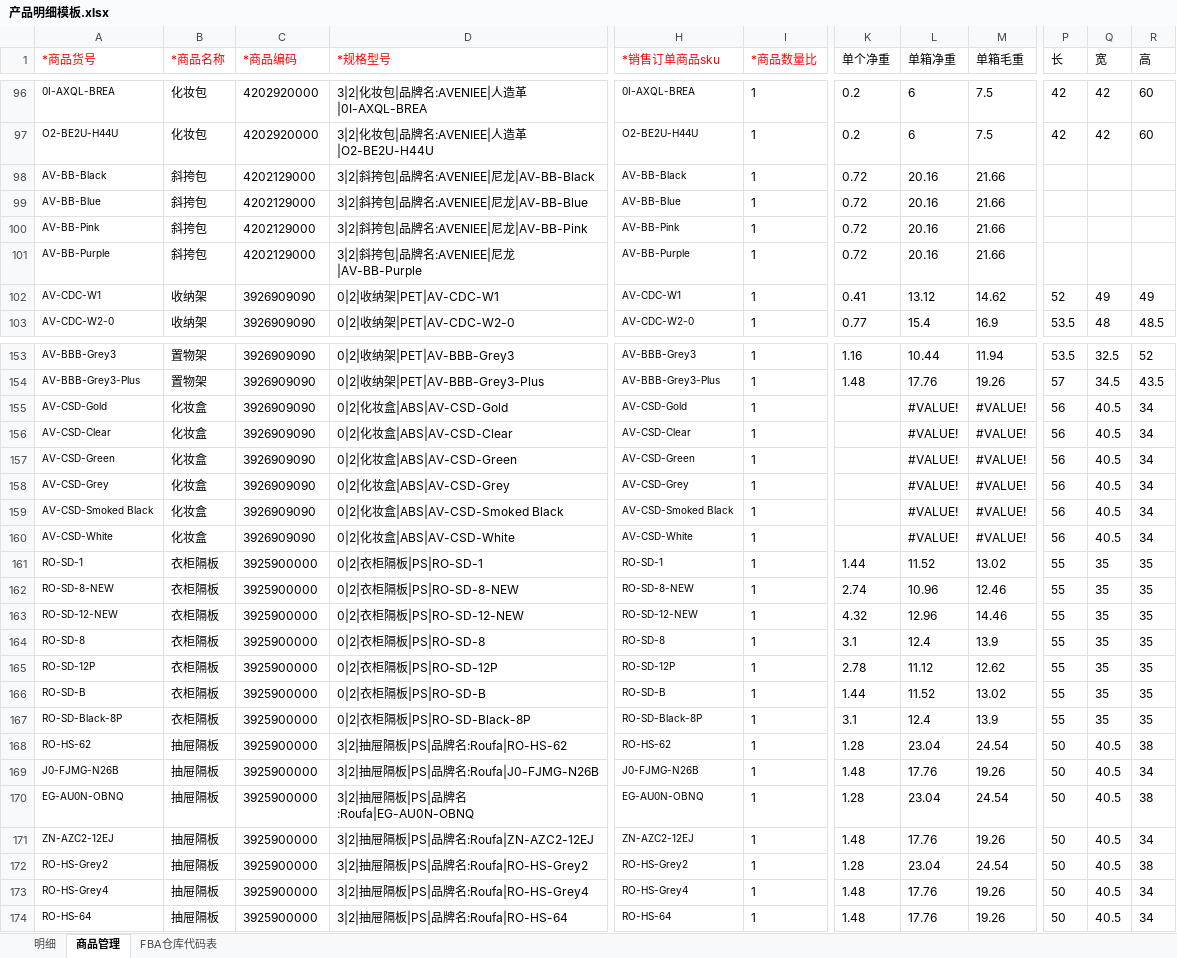
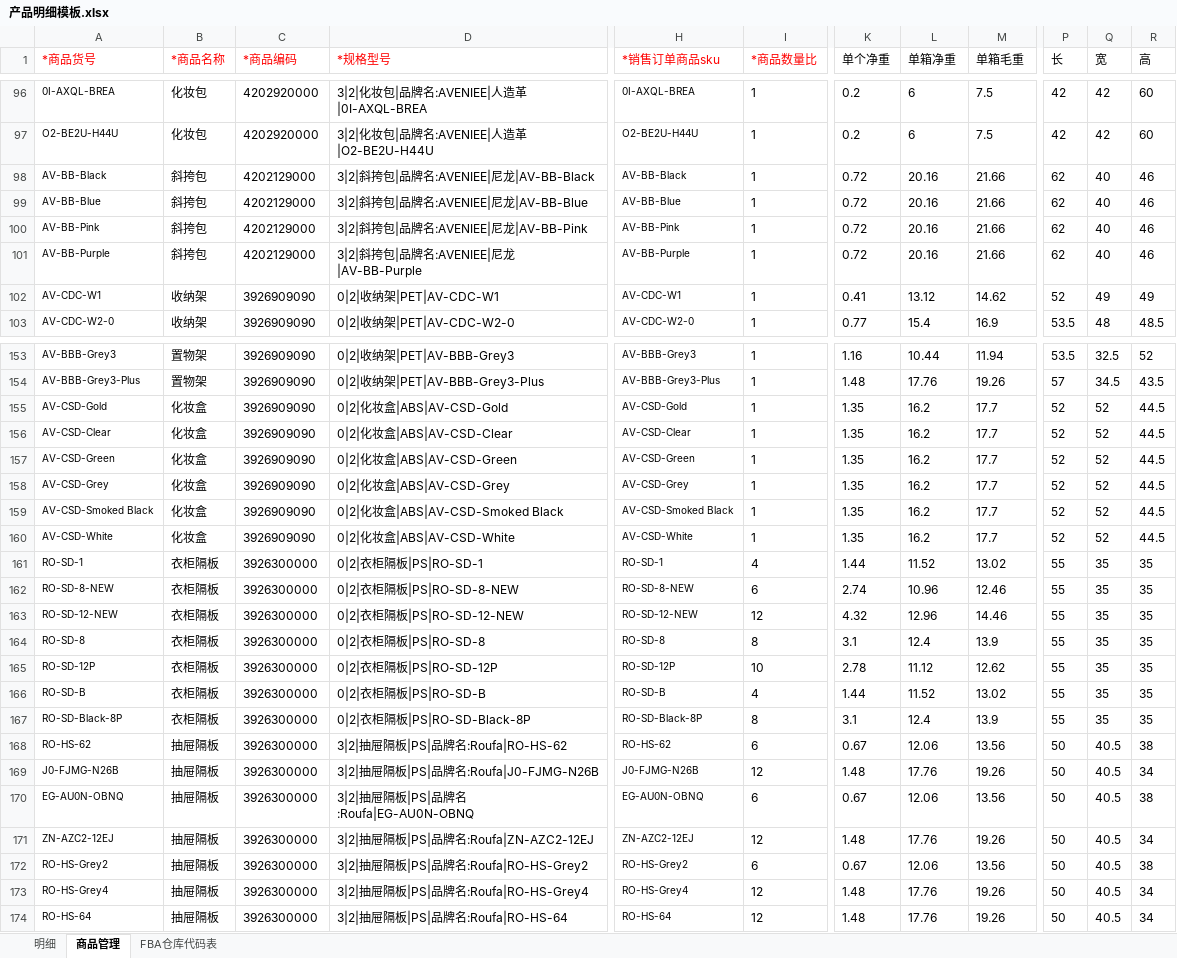
Before and after one commit to yblance/AMZ-, an Excel workbook: templates/产品明细模板.xlsx, sheet 商品管理, drawn as a sheet; only a part is shown, gaps mark what is left out; values as stored, in another font and other column widths than the file's, no borders; conditional formats not drawn; the diff names each change by its address in the sheet, - before the commit and + after, or states it on an @@ line.

Commit message:
更新产品明细模板

```diff
--- a/templates/产品明细模板.xlsx (sheet 商品管理)
+++ b/templates/产品明细模板.xlsx (sheet 商品管理)
-P98:P101 (长): (empty)
+P98:P101 (长): 62
-Q98:Q101 (宽): (empty)
+Q98:Q101 (宽): 40
-R98:R101 (高): (empty)
+R98:R101 (高): 46
-K155:K160 (单个净重): (empty)
+K155:K160 (单个净重): 1.35
-L155:L160 (单箱净重): #VALUE!
+L155:L160 (单箱净重): 16.2
-M155:M160 (单箱毛重): #VALUE!
+M155:M160 (单箱毛重): 17.7
-P155:P160 (长): 56
+P155:P160 (长): 52
-Q155:Q160 (宽): 40.5
+Q155:Q160 (宽): 52
-R155:R160 (高): 34
+R155:R160 (高): 44.5
-C161:C174 (*商品编码): 3925900000
+C161:C174 (*商品编码): 3926300000
-I161 (*商品数量比): 1
+I161 (*商品数量比): 4
-I162 (*商品数量比): 1
+I162 (*商品数量比): 6
-I163 (*商品数量比): 1
+I163 (*商品数量比): 12
-I164 (*商品数量比): 1
+I164 (*商品数量比): 8
-I165 (*商品数量比): 1
+I165 (*商品数量比): 10
-I166 (*商品数量比): 1
+I166 (*商品数量比): 4
-I167 (*商品数量比): 1
+I167 (*商品数量比): 8
-I168 (*商品数量比): 1
+I168 (*商品数量比): 6
-K168 (单个净重): 1.28
+K168 (单个净重): 0.67
-L168 (单箱净重): 23.04
+L168 (单箱净重): 12.06
-M168 (单箱毛重): 24.54
+M168 (单箱毛重): 13.56
-I169 (*商品数量比): 1
+I169 (*商品数量比): 12
-I170 (*商品数量比): 1
+I170 (*商品数量比): 6
-K170 (单个净重): 1.28
+K170 (单个净重): 0.67
-L170 (单箱净重): 23.04
+L170 (单箱净重): 12.06
-M170 (单箱毛重): 24.54
+M170 (单箱毛重): 13.56
-I171 (*商品数量比): 1
+I171 (*商品数量比): 12
-I172 (*商品数量比): 1
+I172 (*商品数量比): 6
-K172 (单个净重): 1.28
+K172 (单个净重): 0.67
-L172 (单箱净重): 23.04
+L172 (单箱净重): 12.06
-M172 (单箱毛重): 24.54
+M172 (单箱毛重): 13.56
-I173:I174 (*商品数量比): 1
+I173:I174 (*商品数量比): 12
```
